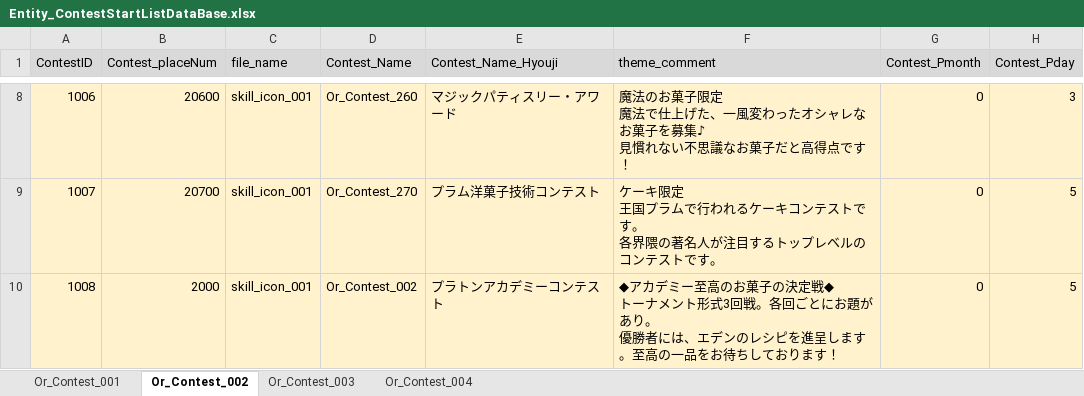
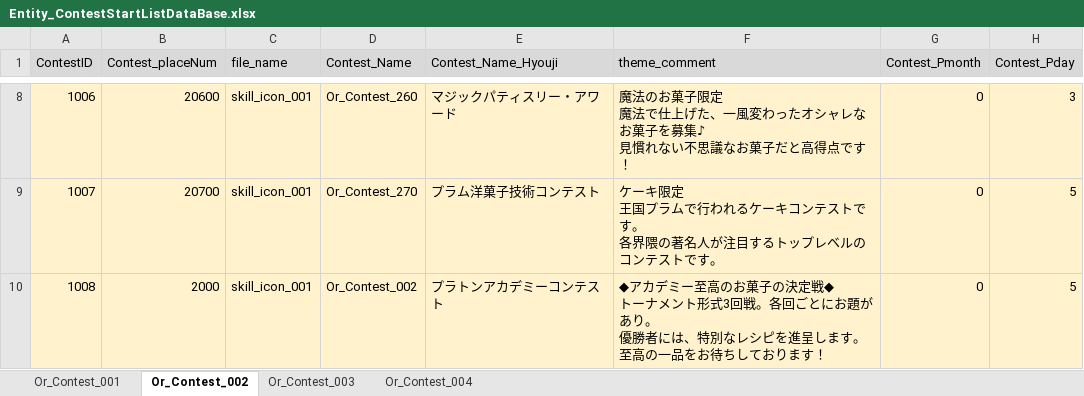
Before and after one commit to matoarita/Okashi_Atlier2, an Excel workbook: Assets/Resources/Excel/Entity_ContestStartListDataBase.xlsx, sheet Or_Contest_002, drawn as a sheet; only a part is shown, gaps mark what is left out; values as stored, in another font and other column widths than the file's, no borders; the diff names each change by its address in the sheet, - before the commit and + after, or states it on an @@ line.

```diff
--- a/Assets/Resources/Excel/Entity_ContestStartListDataBase.xlsx (sheet Or_Contest_002)
+++ b/Assets/Resources/Excel/Entity_ContestStartListDataBase.xlsx (sheet Or_Contest_002)
-F10 (theme_comment): …者には、エデンのレシピを…
+F10 (theme_comment): …者には、特別なレシピを…
```
Also changed, not shown: sheet Or_Contest_004, sheet Or_Contest_003, Assets/Resources/Excel/Entity_ContestSetDataBase.xlsx, Assets/Resources/Excel/Entity_ItemDataBase.xlsx, 55 other files.
